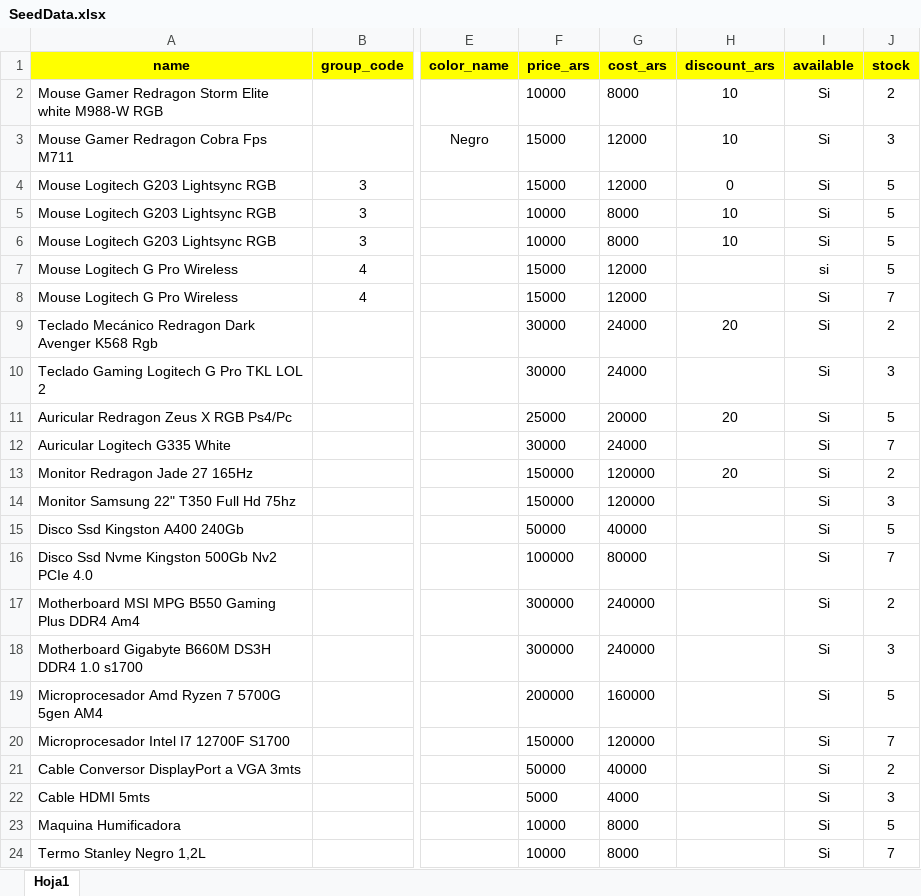
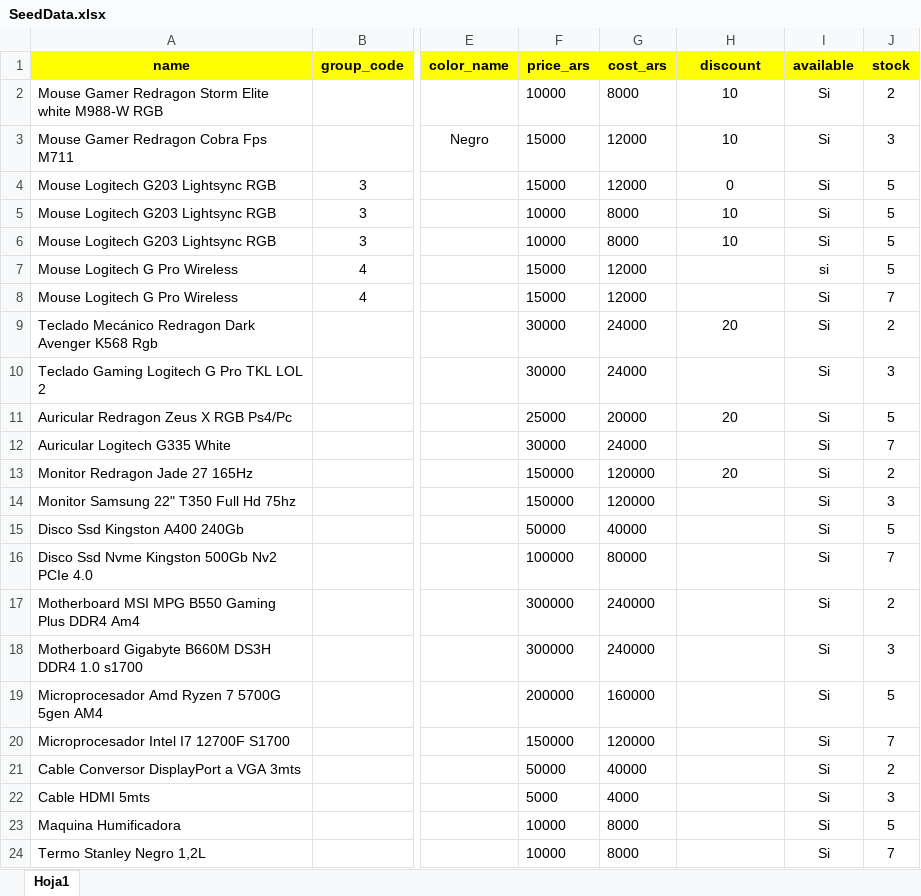
Before and after one commit to LucasCallamullo/ecommerce-engine, an Excel workbook: backend/Ecommerce/src/Modules/Products/Infrastructure/Data/SeedData.xlsx, sheet Hoja1, drawn as a sheet; only a part is shown, gaps mark what is left out; values as stored, in another font and other column widths than the file's, no borders; the diff names each change by its address in the sheet, - before the commit and + after, or states it on an @@ line.

```diff
--- a/backend/Ecommerce/src/Modules/Products/Infrastructure/Data/SeedData.xlsx (sheet Hoja1)
+++ b/backend/Ecommerce/src/Modules/Products/Infrastructure/Data/SeedData.xlsx (sheet Hoja1)
-H1: discount_ars
+H1: discount
```
Also changed, not shown: 6 other files.
